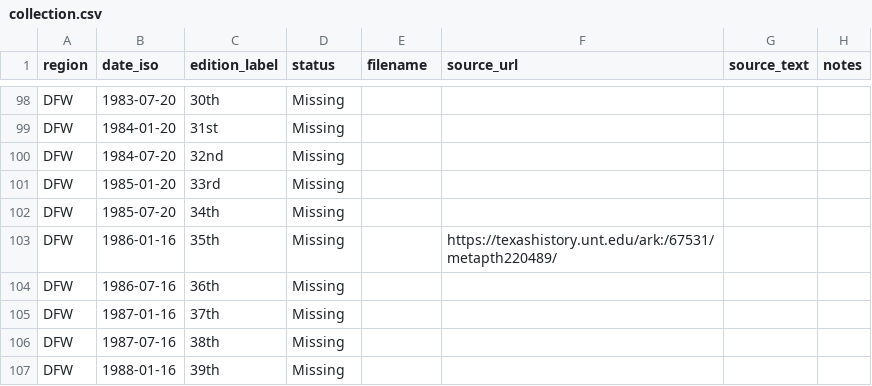
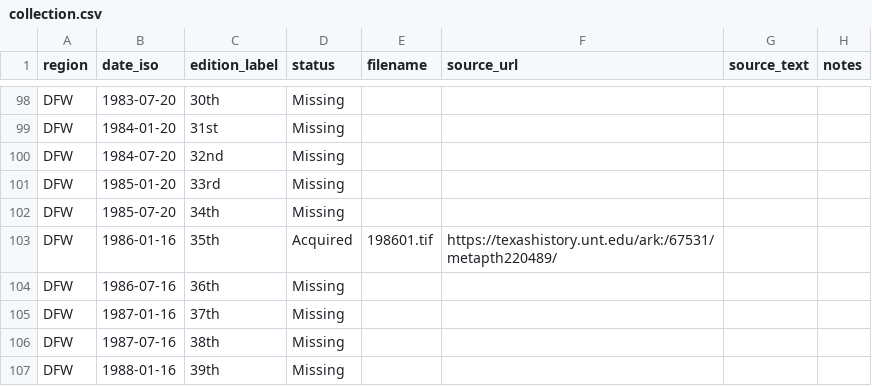
Before and after one commit to hemenway/hemenway.github.io, a CSV file: collection.csv, drawn as a sheet; only a part is shown, gaps mark what is left out.

Commit message:
Revise collection data and add new entries
Updated the collection with new entries and corrected existing data.

```diff
--- a/collection.csv
+++ b/collection.csv
@@ -102,3 +102,3 @@ DFW,1985-01-20,33rd,Missing,,,,
 DFW,1985-07-20,34th,Missing,,,,
-DFW,1986-01-16,35th,Missing,,https://texashistory.unt.edu/ark:/67531/metapth220489/,,
+DFW,1986-01-16,35th,Acquired,198601.tif,https://texashistory.unt.edu/ark:/67531/metapth220489/,,
 DFW,1986-07-16,36th,Missing,,,,
```
